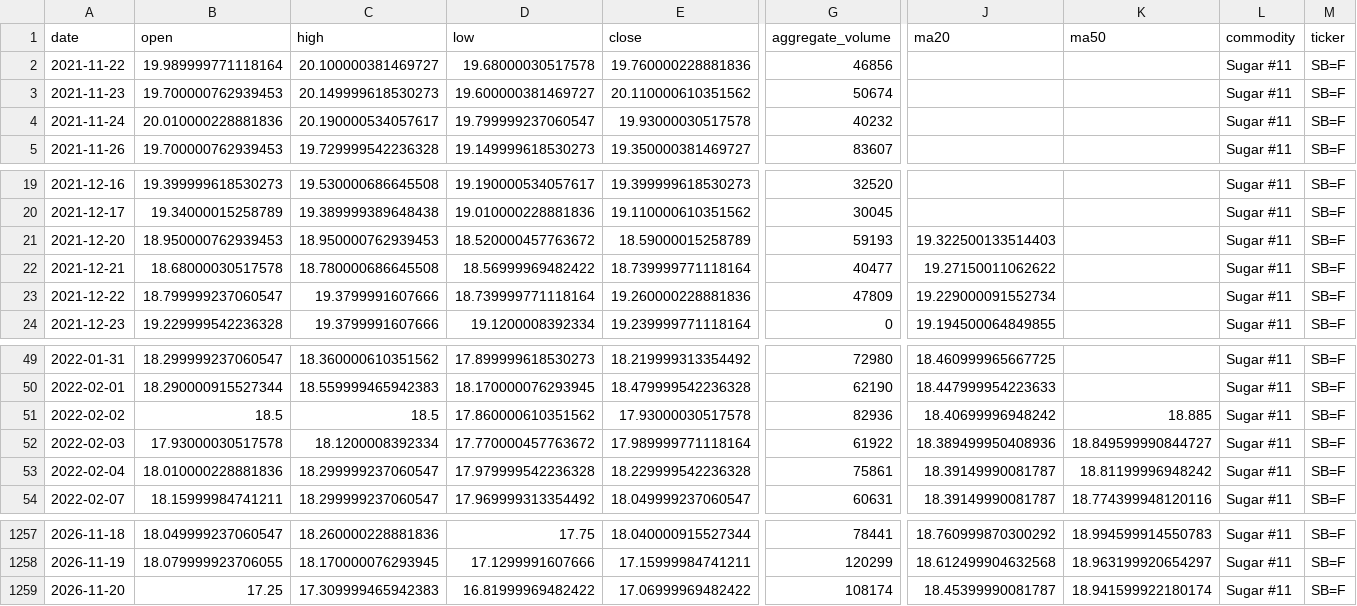
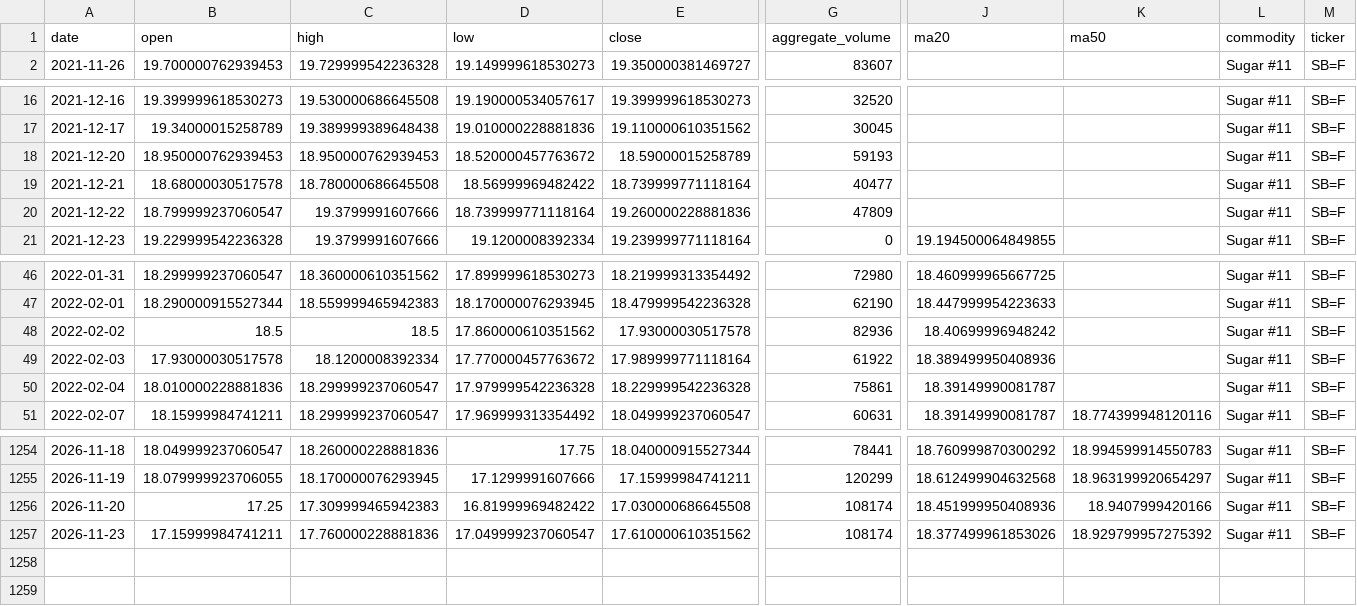
Before and after one commit to jjch1986/price-chart-site, a CSV file: data/Sugar_NO11_data.csv, drawn as a sheet; only a part is shown, gaps mark what is left out; removed rows and columns are numbered as before the commit, all else as after; rows hold the shown columns only; the diff names each change by its address in the sheet, - before the commit and + after, or states it on an @@ line.

```diff
--- a/data/Sugar_NO11_data.csv
+++ b/data/Sugar_NO11_data.csv
-row 2: 2021-11-22 | 19.989999771118164 | 20.100000381469727 | 19.68000030517578 | 19.760000228881836 | 46856 |  |  | Sugar #11 | SB=F
-row 3: 2021-11-23 | 19.700000762939453 | 20.149999618530273 | 19.600000381469727 | 20.110000610351562 | 50674 |  |  | Sugar #11 | SB=F
-row 4: 2021-11-24 | 20.010000228881836 | 20.190000534057617 | 19.799999237060547 | 19.93000030517578 | 40232 |  |  | Sugar #11 | SB=F
-J18 (ma20): 19.322500133514403
+J18 (ma20): (empty)
-J19 (ma20): 19.27150011062622
+J19 (ma20): (empty)
-J20 (ma20): 19.229000091552734
+J20 (ma20): (empty)
-K48 (ma50): 18.885
+K48 (ma50): (empty)
-K49 (ma50): 18.849599990844727
+K49 (ma50): (empty)
-K50 (ma50): 18.81199996948242
+K50 (ma50): (empty)
-E1256 (close): 17.06999969482422
+E1256 (close): 17.030000686645508
-J1256 (ma20): 18.45399990081787
+J1256 (ma20): 18.451999950408936
-K1256 (ma50): 18.941599922180174
+K1256 (ma50): 18.9407999420166
+row 1257: 2026-11-23 | 17.15999984741211 | 17.760000228881836 | 17.049999237060547 | 17.610000610351562 | 108174 | 18.377499961853026 | 18.929799957275392 | Sugar #11 | SB=F
```
Also changed, not shown: data/Coffee_data.csv, data/Cotton_No2_data.csv, 21 other files.
